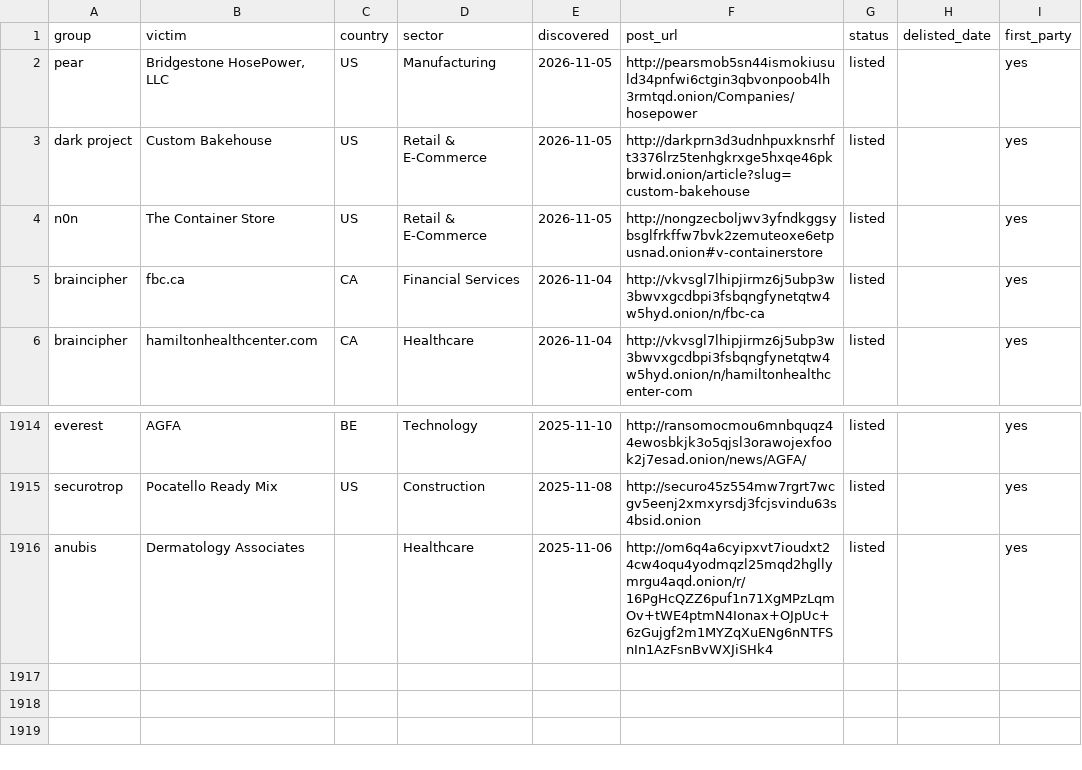
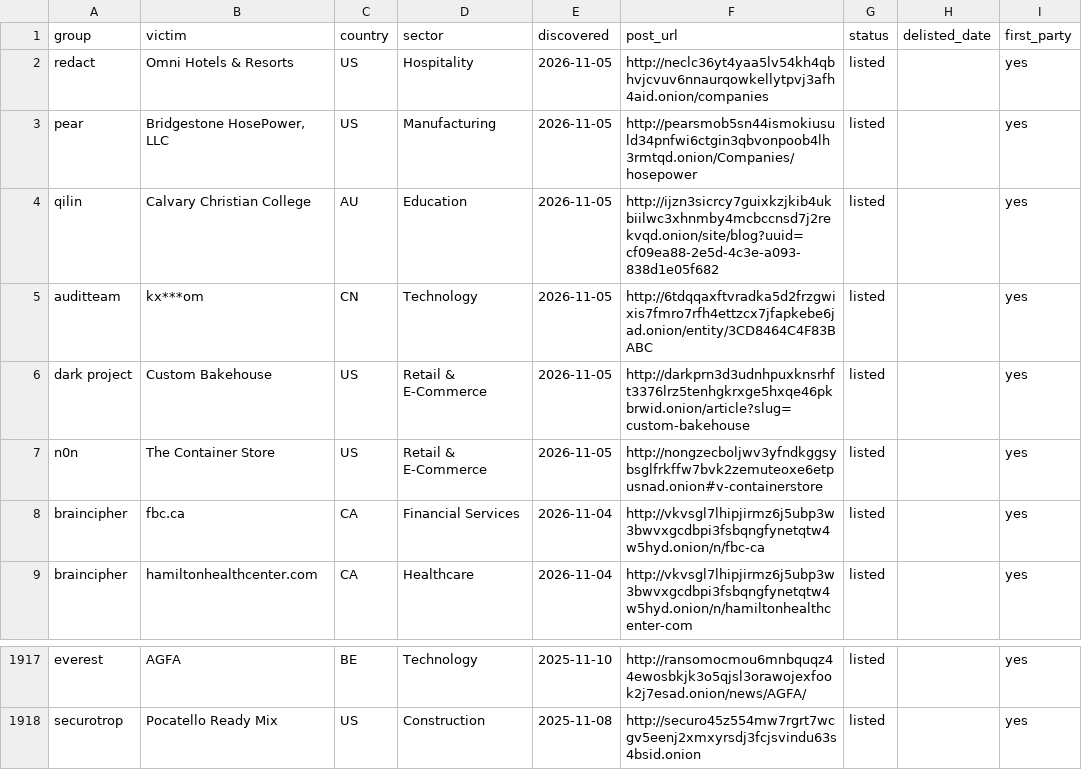
Before and after one commit to Jam0k/Ransomware-Intel, a CSV file: data/victims-firstparty.csv, drawn as a sheet; only a part is shown, gaps mark what is left out; removed rows and columns are numbered as before the commit, all else as after; the diff names each change by its address in the sheet, - before the commit and + after, or states it on an @@ line.

```diff
--- a/data/victims-firstparty.csv
+++ b/data/victims-firstparty.csv
+row 2: redact | Omni Hotels & Resorts | US | Hospitality | 2026-11-05 | http://neclc36yt4yaa5lv54kh4qbhvjcvuv6nnaurqowkellytpvj3afh4aid.onion/companies | listed |  | yes
+row 4: qilin | Calvary Christian College | AU | Education | 2026-11-05 | http://ijzn3sicrcy7guixkzjkib4ukbiilwc3xhnmby4mcbccnsd7j2rekvqd.onion/site/blog?uuid=cf09ea88-2e5d-4c3e-a093-838d1e05f682 | listed |  | yes
+row 5: auditteam | kx***om | CN | Technology | 2026-11-05 | http://6tdqqaxftvradka5d2frzgwixis7fmro7rfh4ettzcx7jfapkebe6jad.onion/entity/3CD8464C4F83BABC | listed |  | yes
-row 1916: anubis | Dermatology Associates |  | Healthcare | 2025-11-06 | http://om6q4a6cyipxvt7ioudxt24cw4oqu4yodmqzl25mqd2hgllymrgu4aqd.onion/r/16PgHcQZZ6puf1n71XgMPzLqmOv+tWE4ptmN4Ionax+OJpUc+6zGujgf2m1MYZqXuENg6nNTFSnIn1AzFsnBvWXJiSHk4 | listed |  | yes
```
Also changed, not shown: data/groups.csv, data/onions.csv, 5 other files.
